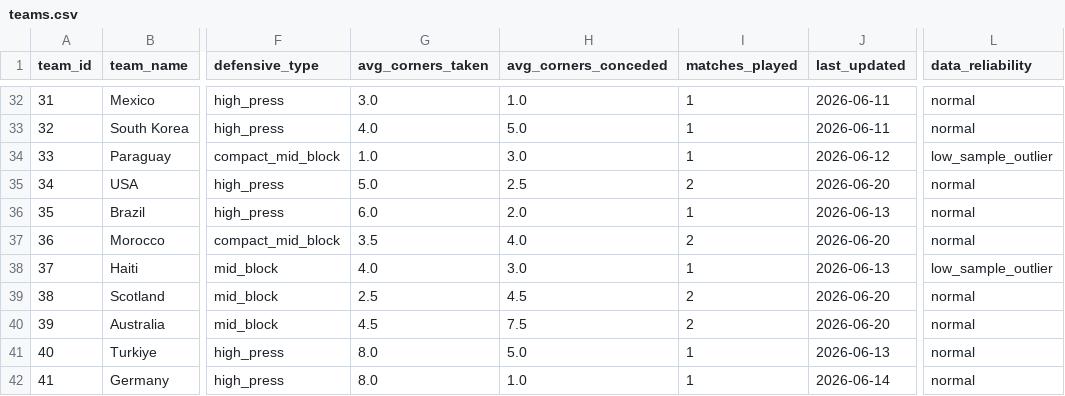
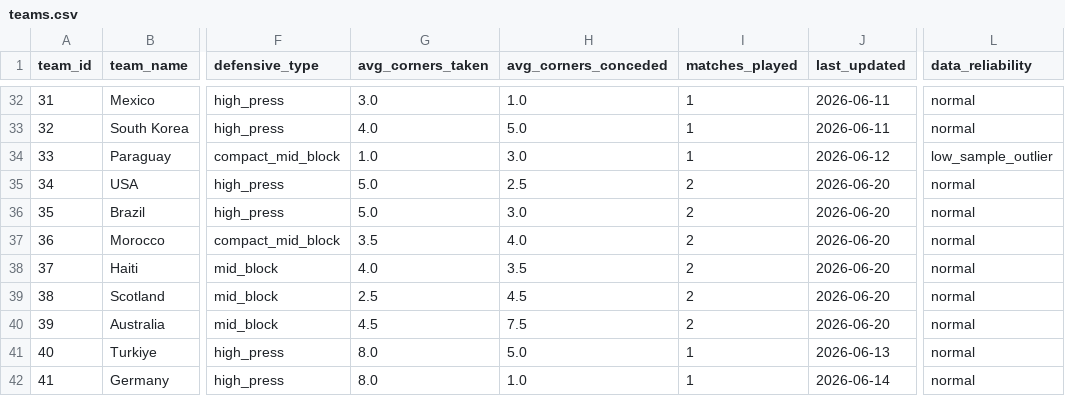
Before and after one commit to phildinh/world-cup-corners-model, a CSV file: data/teams.csv, drawn as a sheet; only a part is shown, gaps mark what is left out; the diff names each change by its address in the sheet, - before the commit and + after, or states it on an @@ line.

```diff
--- a/data/teams.csv
+++ b/data/teams.csv
-G36 (avg_corners_taken): 6.0
+G36 (avg_corners_taken): 5.0
-H36 (avg_corners_conceded): 2.0
+H36 (avg_corners_conceded): 3.0
-I36 (matches_played): 1
+I36 (matches_played): 2
-J36 (last_updated): 2026-06-13
+J36 (last_updated): 2026-06-20
-H38 (avg_corners_conceded): 3.0
+H38 (avg_corners_conceded): 3.5
-I38 (matches_played): 1
+I38 (matches_played): 2
-J38 (last_updated): 2026-06-13
+J38 (last_updated): 2026-06-20
-L38 (data_reliability): low_sample_outlier
+L38 (data_reliability): normal
```
Also changed, not shown: data/lessons.csv, data/matches.csv.
